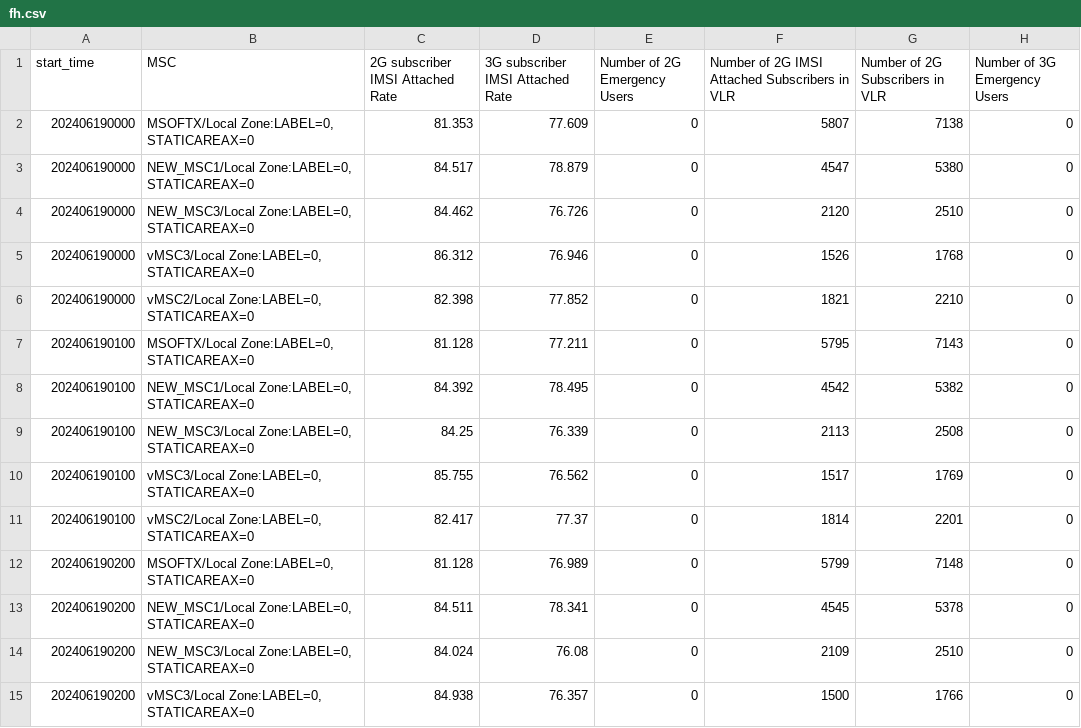
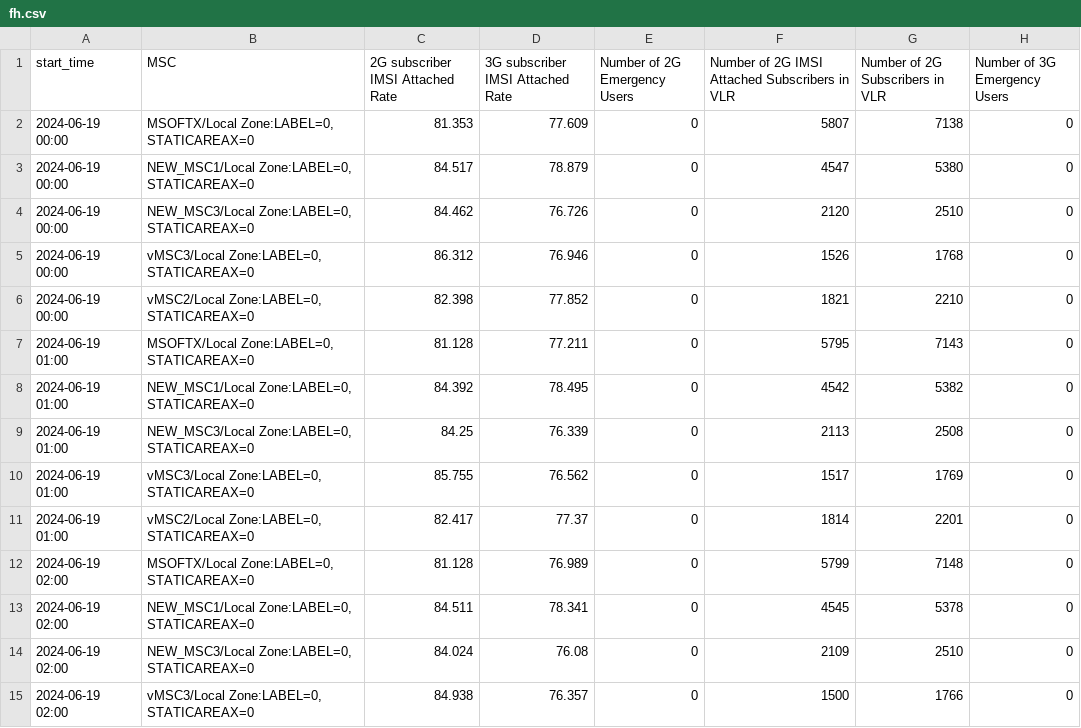
Before and after one commit to HsnKar/xmlparser, a CSV file: xmlparser/read_file/fh.csv, drawn as a sheet; only a part is shown; the diff covers the shown part only; the diff names each change by its address in the sheet, - before the commit and + after, or states it on an @@ line.

```diff
--- a/xmlparser/read_file/fh.csv
+++ b/xmlparser/read_file/fh.csv
-A2:A6 (start_time): 202406190000
+A2:A6 (start_time): 2024-06-19 00:00
-A7:A11 (start_time): 202406190100
+A7:A11 (start_time): 2024-06-19 01:00
-A12:A15 (start_time): 202406190200
+A12:A15 (start_time): 2024-06-19 02:00
```
Also changed, not shown: 106 edited cells elsewhere in this file, 3 other files.
